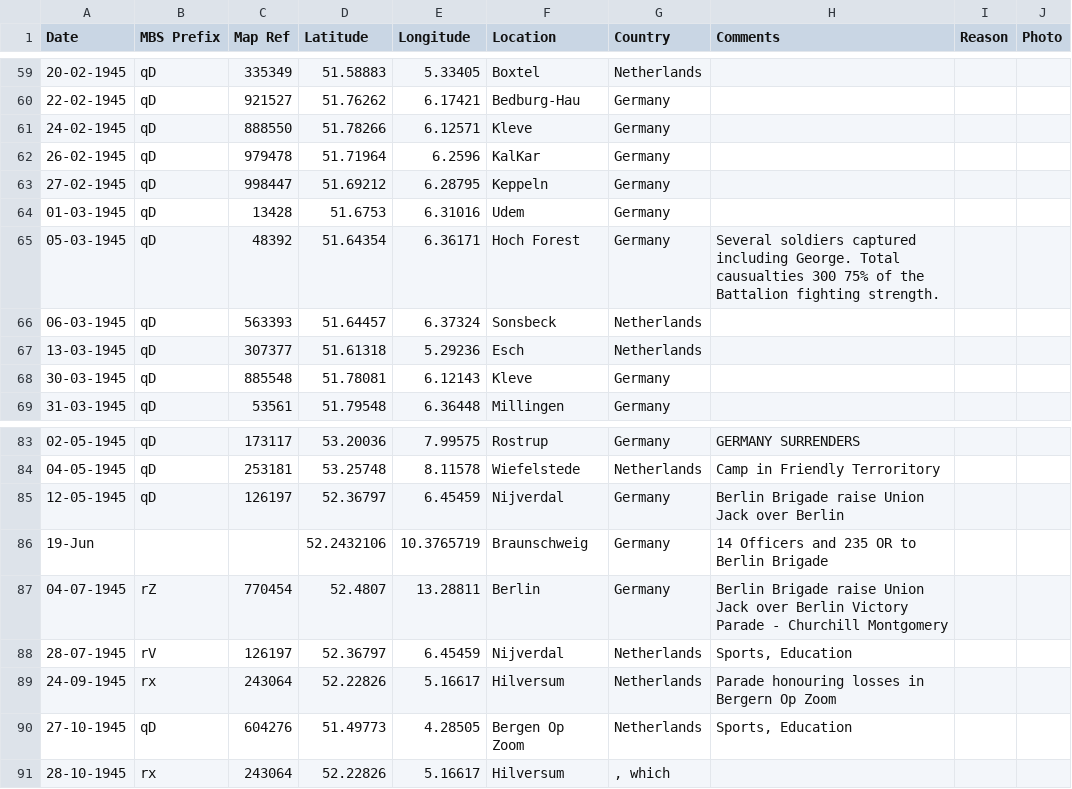
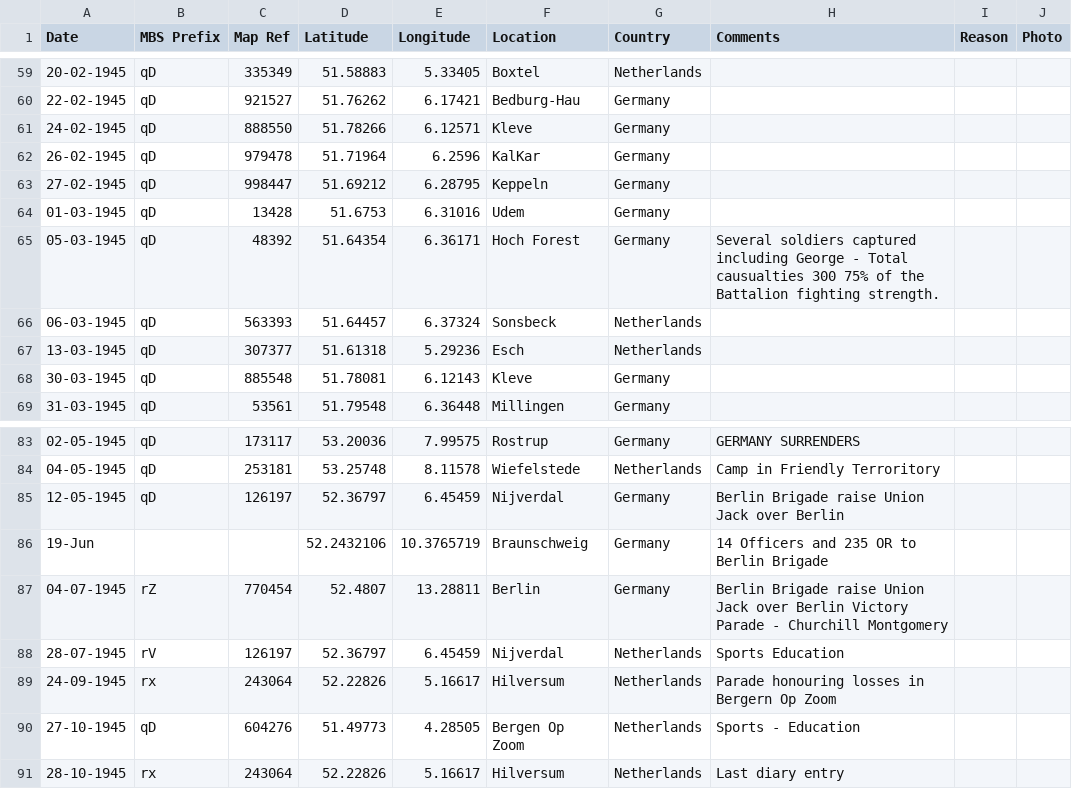
Before and after one commit to pd-allen/voila-ors, a CSV file: Argylls.csv, drawn as a sheet; only a part is shown, gaps mark what is left out.

```diff
--- a/Argylls.csv
+++ b/Argylls.csv
@@ -64,3 +64,3 @@
 01-03-1945,qD,13428,51.6753,6.31016,Udem,Germany, ,,
-05-03-1945,qD,48392,51.64354,6.36171,Hoch Forest,Germany,Several soldiers captured including George. Total causualties 300 75% of the Battalion fighting strength. ,,
+05-03-1945,qD,48392,51.64354,6.36171,Hoch Forest,Germany,Several soldiers captured including George - Total causualties 300 75% of the Battalion fighting strength. ,,
 06-03-1945,qD,563393,51.64457,6.37324,Sonsbeck,Netherlands, ,,
@@ -87,5 +87,5 @@
 04-07-1945,rZ,770454,52.4807,13.28811,Berlin,Germany,Berlin Brigade raise Union Jack over Berlin Victory Parade - Churchill Montgomery,,
-28-07-1945,rV,126197,52.36797,6.45459,Nijverdal,Netherlands,"Sports, Education",,
+28-07-1945,rV,126197,52.36797,6.45459,Nijverdal,Netherlands,Sports  Education,,
 24-09-1945,rx,243064,52.22826,5.16617,Hilversum,Netherlands,Parade honouring losses in Bergern Op Zoom,,
-27-10-1945,qD,604276,51.49773,4.28505,Bergen Op Zoom,Netherlands,"Sports, Education",,
-28-10-1945,rx,243064,52.22826,5.16617,Hilversum,", which ",,,
+27-10-1945,qD,604276,51.49773,4.28505,Bergen Op Zoom,Netherlands,Sports - Education,,
+28-10-1945,rx,243064,52.22826,5.16617,Hilversum,Netherlands,Last diary entry,,
```
Also changed, not shown: 1stBattalionJan1915.csv, 2ndBattnAug1914.csv, 2 other files.
